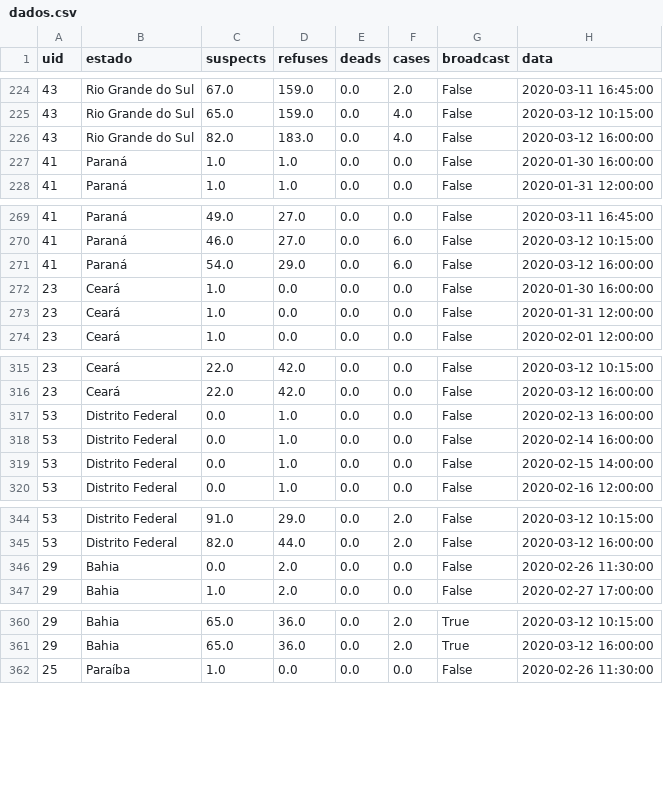
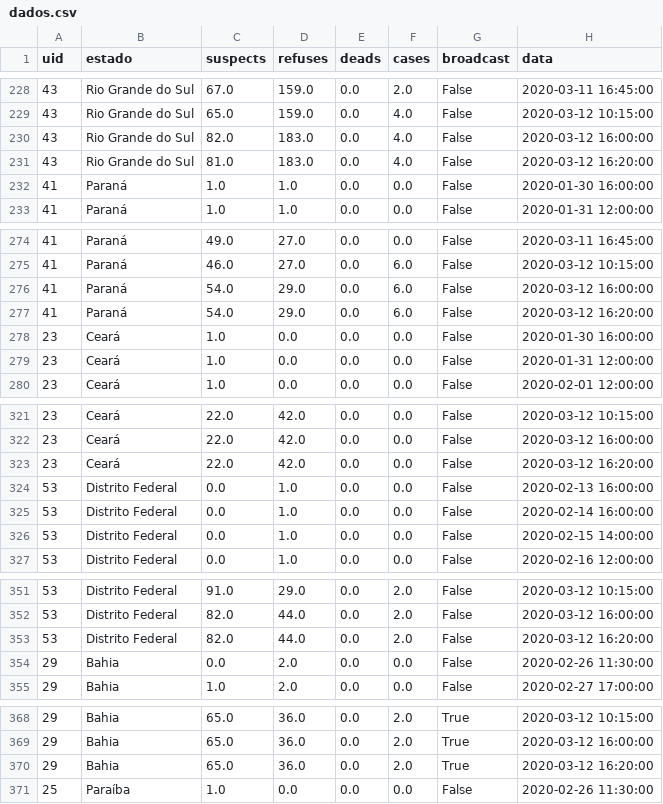
Before and after one commit to ibnbr/corona_brasil, a CSV file: dados.csv, drawn as a sheet; only a part is shown, gaps mark what is left out; the diff covers the shown part only; the diff names each change by its address in the sheet, - before the commit and + after, or states it on an @@ line.

```diff
--- a/dados.csv
+++ b/dados.csv
+row 231: 43 | Rio Grande do Sul | 81.0 | 183.0 | 0.0 | 4.0 | False | 2020-03-12 16:20:00
+row 277: 41 | Paraná | 54.0 | 29.0 | 0.0 | 6.0 | False | 2020-03-12 16:20:00
+row 323: 23 | Ceará | 22.0 | 42.0 | 0.0 | 0.0 | False | 2020-03-12 16:20:00
+row 353: 53 | Distrito Federal | 82.0 | 44.0 | 0.0 | 2.0 | False | 2020-03-12 16:20:00
+row 370: 29 | Bahia | 65.0 | 36.0 | 0.0 | 2.0 | True | 2020-03-12 16:20:00
```
Also changed, not shown: 19 added rows elsewhere in this file, 3 other files.
